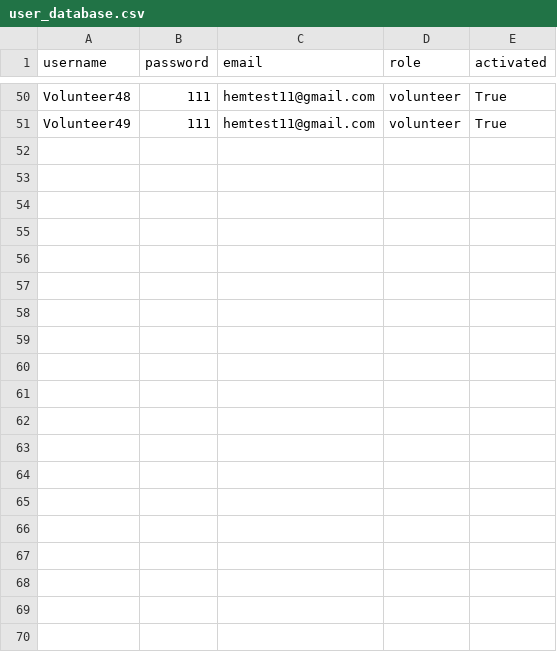
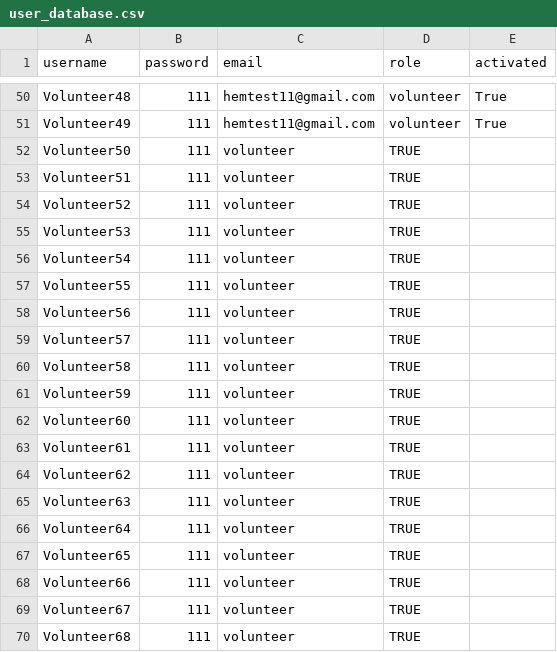
Before and after one commit to KyraCh/introProgramming, a CSV file: user_database.csv, drawn as a sheet; only a part is shown, gaps mark what is left out; the diff covers the shown part only; the diff names each change by its address in the sheet, - before the commit and + after, or states it on an @@ line.

```diff
--- a/user_database.csv
+++ b/user_database.csv
+row 52: Volunteer50 | 111 | volunteer | TRUE
+row 53: Volunteer51 | 111 | volunteer | TRUE
+row 54: Volunteer52 | 111 | volunteer | TRUE
+row 55: Volunteer53 | 111 | volunteer | TRUE
+row 56: Volunteer54 | 111 | volunteer | TRUE
+row 57: Volunteer55 | 111 | volunteer | TRUE
+row 58: Volunteer56 | 111 | volunteer | TRUE
+row 59: Volunteer57 | 111 | volunteer | TRUE
+row 60: Volunteer58 | 111 | volunteer | TRUE
+row 61: Volunteer59 | 111 | volunteer | TRUE
+row 62: Volunteer60 | 111 | volunteer | TRUE
+row 63: Volunteer61 | 111 | volunteer | TRUE
+row 64: Volunteer62 | 111 | volunteer | TRUE
+row 65: Volunteer63 | 111 | volunteer | TRUE
+row 66: Volunteer64 | 111 | volunteer | TRUE
+row 67: Volunteer65 | 111 | volunteer | TRUE
+row 68: Volunteer66 | 111 | volunteer | TRUE
+row 69: Volunteer67 | 111 | volunteer | TRUE
+row 70: Volunteer68 | 111 | volunteer | TRUE
```
Also changed, not shown: 25 added rows and 1 edited cell elsewhere in this file, camp_database.csv, volunteer_database.csv, 4 other files.
